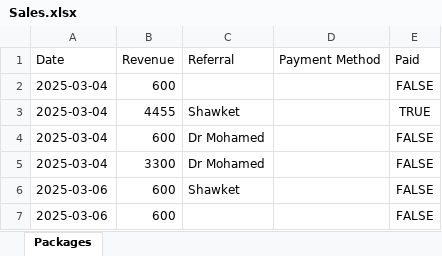
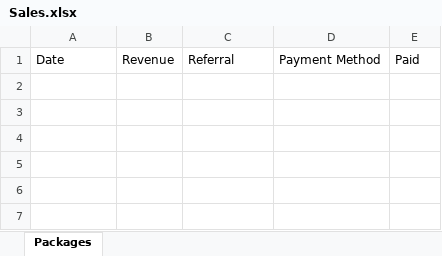
Before and after one commit to Shawket4/PhysioUp, an Excel workbook: Sales.xlsx, sheet Packages, drawn as a sheet; values as stored, in another font and other column widths than the file's, no borders; the diff names each change by its address in the sheet, - before the commit and + after, or states it on an @@ line.

```diff
--- a/Sales.xlsx (sheet Packages)
+++ b/Sales.xlsx (sheet Packages)
-row 2: 2025-03-04 | 600 |  |  | FALSE
-row 3: 2025-03-04 | 4455 | Shawket |  | TRUE
-row 4: 2025-03-04 | 600 | Dr Mohamed |  | FALSE
-row 5: 2025-03-04 | 3300 | Dr Mohamed |  | FALSE
-row 6: 2025-03-06 | 600 | Shawket |  | FALSE
-row 7: 2025-03-06 | 600 |  |  | FALSE
```
Also changed, not shown: 6 other files.
